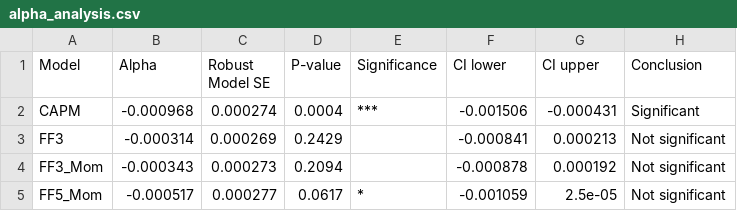
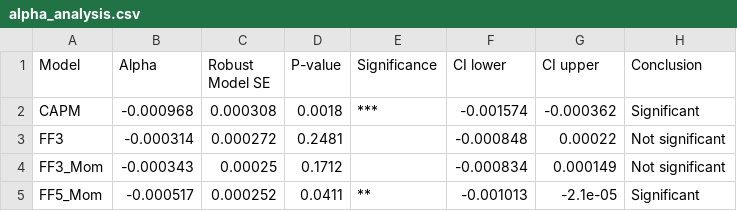
Before and after one commit to Akanshaa18/fama-french-regression, a CSV file: outputs/tables/alpha_analysis.csv, drawn as a sheet.

```diff
--- a/outputs/tables/alpha_analysis.csv
+++ b/outputs/tables/alpha_analysis.csv
@@ -1,5 +1,5 @@
 Model,Alpha,Robust Model SE,P-value,Significance,CI lower,CI upper,Conclusion
-CAPM,-0.000968,0.000274,0.0004,***,-0.001506,-0.000431,Significant
-FF3,-0.000314,0.000269,0.2429,,-0.000841,0.000213,Not significant
-FF3_Mom,-0.000343,0.000273,0.2094,,-0.000878,0.000192,Not significant
-FF5_Mom,-0.000517,0.000277,0.0617,*,-0.001059,2.5e-05,Not significant
+CAPM,-0.000968,0.000308,0.0018,***,-0.001574,-0.000362,Significant
+FF3,-0.000314,0.000272,0.2481,,-0.000848,0.00022,Not significant
+FF3_Mom,-0.000343,0.00025,0.1712,,-0.000834,0.000149,Not significant
+FF5_Mom,-0.000517,0.000252,0.0411,**,-0.001013,-2.1e-05,Significant
```
Also changed, not shown: 8 other files.
